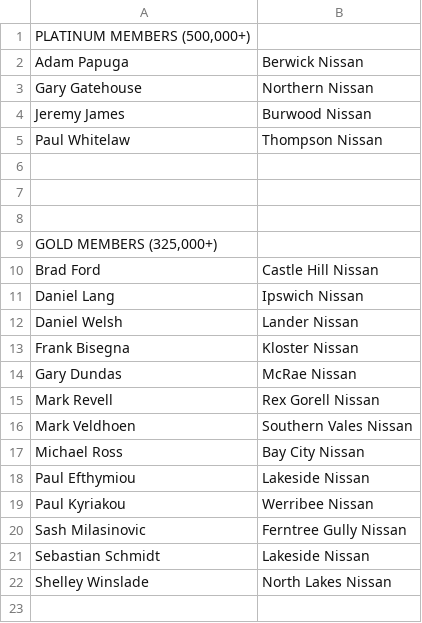
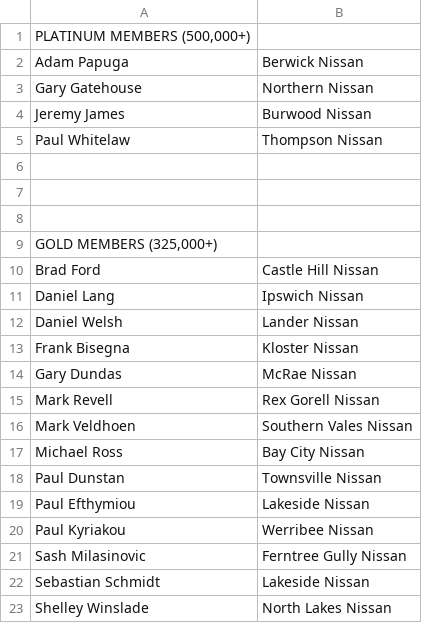
Before and after one commit to BonnyYangC/nissan-elite, a CSV file: storage/app/files/2025/guild_events.csv, drawn as a sheet; the diff names each change by its address in the sheet, - before the commit and + after, or states it on an @@ line.

Commit message:
Update guild_events.csv

```diff
--- a/storage/app/files/2025/guild_events.csv
+++ b/storage/app/files/2025/guild_events.csv
+row 18: Paul Dunstan | Townsville Nissan
```
